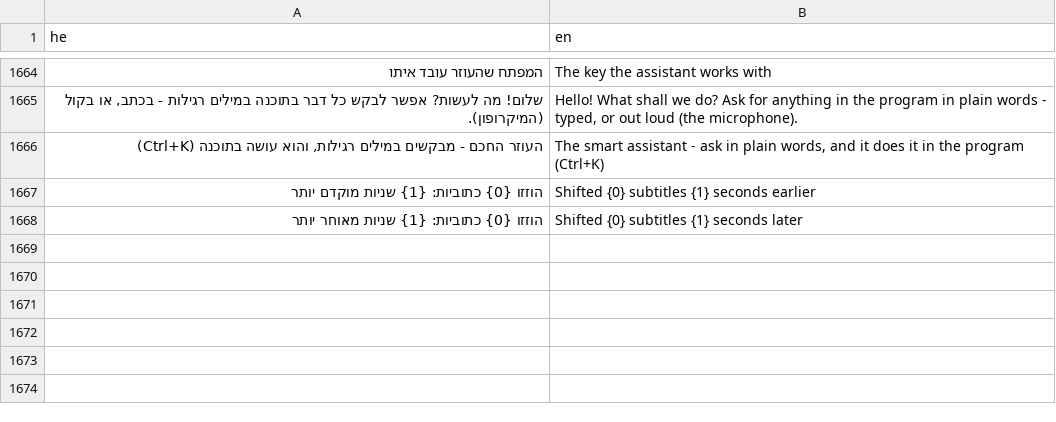
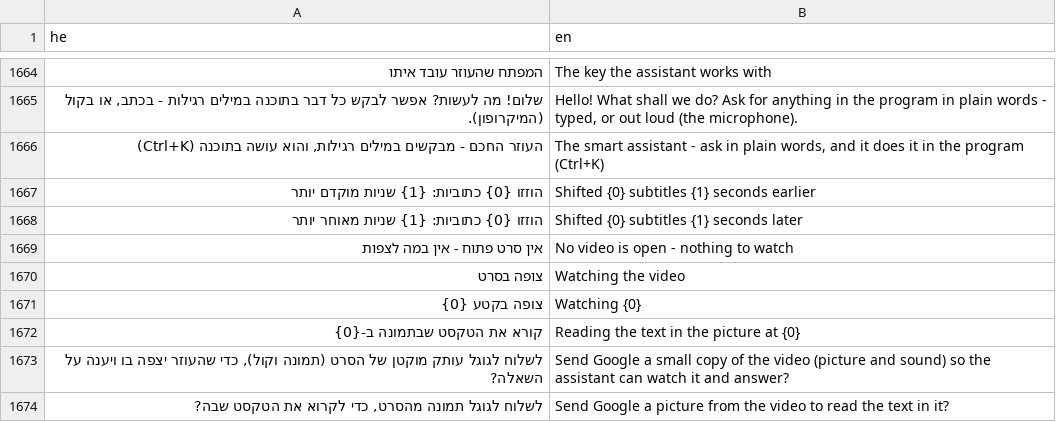
Before and after one commit to BeniaBot/subtitle-studio, a TSV file: build/lang/en.tsv, drawn as a sheet; only a part is shown, gaps mark what is left out; the diff names each change by its address in the sheet, - before the commit and + after, or states it on an @@ line.

```diff
--- a/build/lang/en.tsv
+++ b/build/lang/en.tsv
+row 1669: אין סרט פתוח - אין במה לצפות | No video is open - nothing to watch
+row 1670: צופה בסרט | Watching the video
+row 1671: צופה בקטע {0} | Watching {0}
+row 1672: קורא את הטקסט שבתמונה ב-{0} | Reading the text in the picture at {0}
+row 1673: לשלוח לגוגל עותק מוקטן של הסרט (תמונה וקול), כדי שהעוזר יצפה בו ויענה על השאלה? | Send Google a small copy of the video (picture and sound) so the assistant can watch it and answer?
+row 1674: לשלוח לגוגל תמונה מהסרט, כדי לקרוא את הטקסט שבה? | Send Google a picture from the video to read the text in it?
```
Also changed, not shown: 9 other files.
